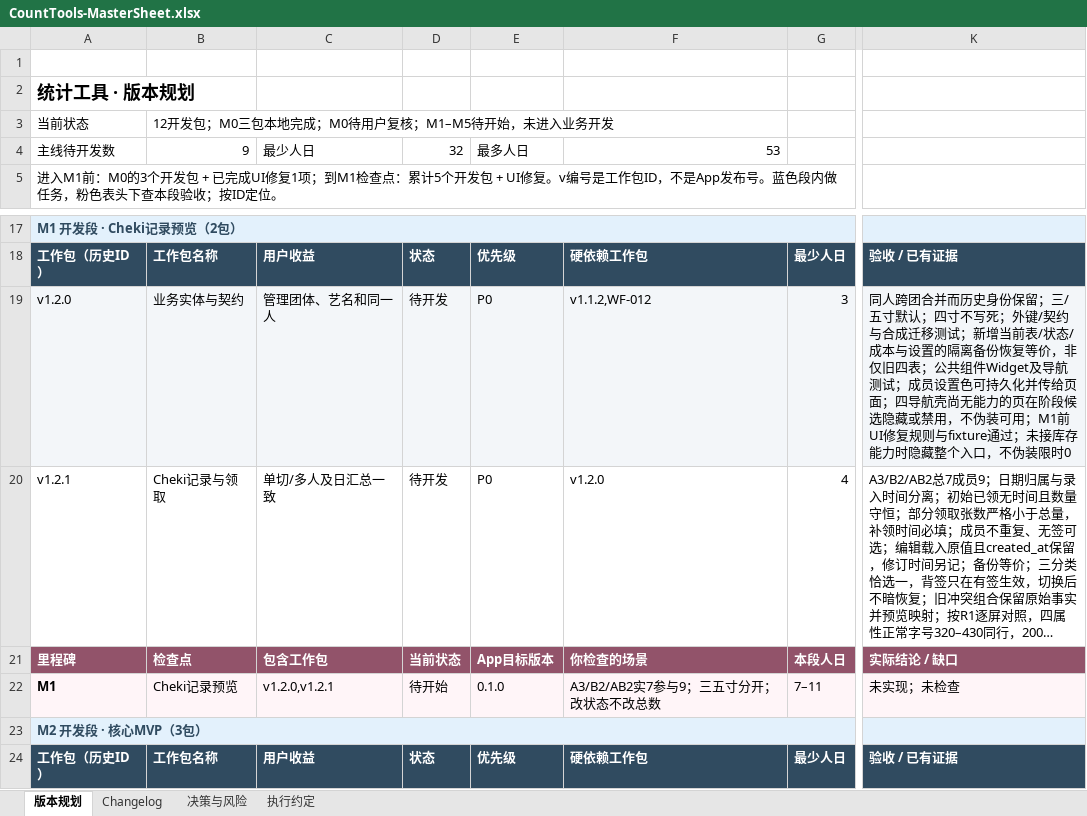
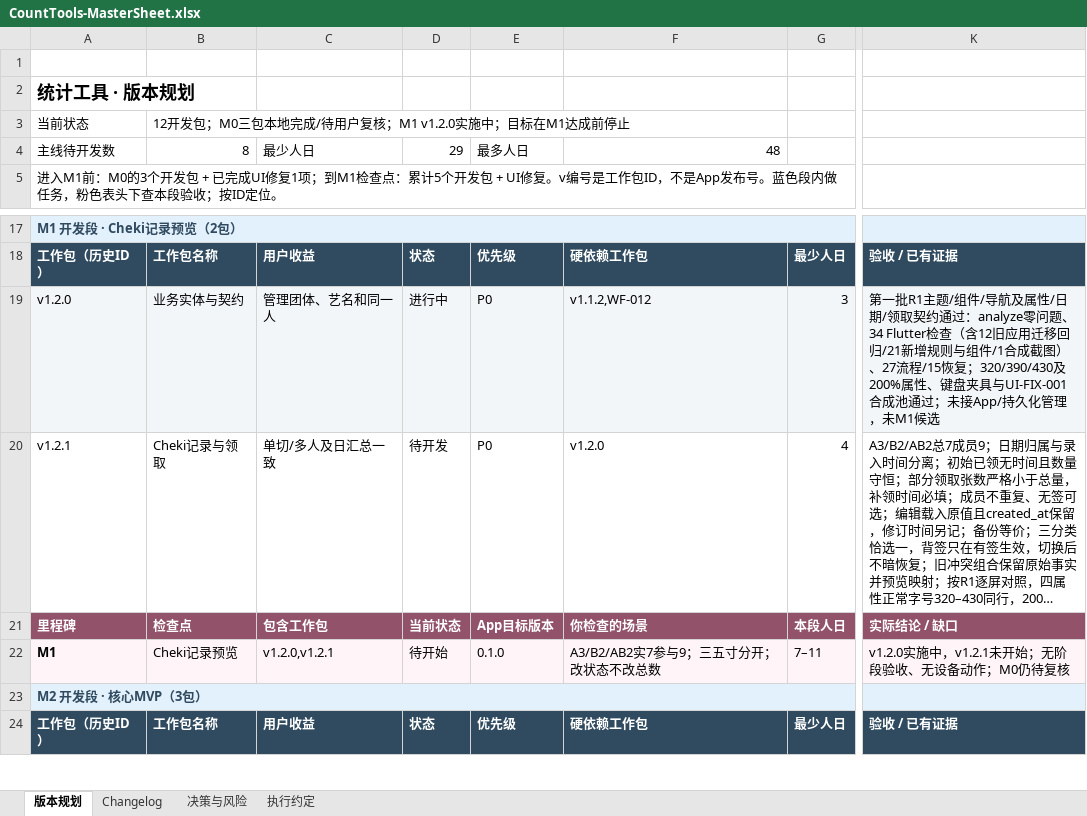
Before and after one commit to Seniorious66/count_tools, an Excel workbook: outputs/workflow-20261011/CountTools-MasterSheet.xlsx, sheet 版本规划, drawn as a sheet; only a part is shown, gaps mark what is left out; long unchanged cells end in …; values as stored, in another font and other column widths than the file's, no borders; conditional formats not drawn; the diff names each change by its address in the sheet, - before the commit and + after, or states it on an @@ line.

```diff
--- a/outputs/workflow-20261011/CountTools-MasterSheet.xlsx (sheet 版本规划)
+++ b/outputs/workflow-20261011/CountTools-MasterSheet.xlsx (sheet 版本规划)
-B3: 12开发包；M0三包本地完成；M0待用户复核；M1–M5待开始，未进入业务开发
+B3: 12开发包；M0三包本地完成/待用户复核；M1 v1.2.0实施中；目标在M1达成前停止
-B4: 9
+B4: 8
-D4: 32
+D4: 29
-F4: 53
+F4: 48
-D19: 待开发
+D19: 进行中
-K19: 同人跨团合并而历史身份保留；三/五寸默认；四寸不写死；外键/契约与合成迁移测试；新增当前表/状态/成本与设置的隔离备份恢复等价，非仅旧四表；公共组件Widget及导航测试；成员设置色可持久化并传给页面；四导航壳尚无能力的页在阶段候选隐藏或禁用，不伪装可用；M1前UI修复规则与fixture通过；未接库存能力时隐藏整个入口，不伪装限时0
+K19: 第一批R1主题/组件/导航及属性/日期/领取契约通过：analyze零问题、34 Flutter检查（含12旧应用迁移回归/21新增规则与组件/1合成截图）、27流程/15恢复；320/390/430及200%属性、键盘夹具与UI-FIX-001合成池通过；未接App/持久化管理，未M1候选
-K22: 未实现；未检查
+K22: v1.2.0实施中，v1.2.1未开始；无阶段验收、无设备动作；M0仍待复核
```
Also changed, not shown: sheet 执行约定, sheet Changelog, sheet 决策与风险, 8 other files.
